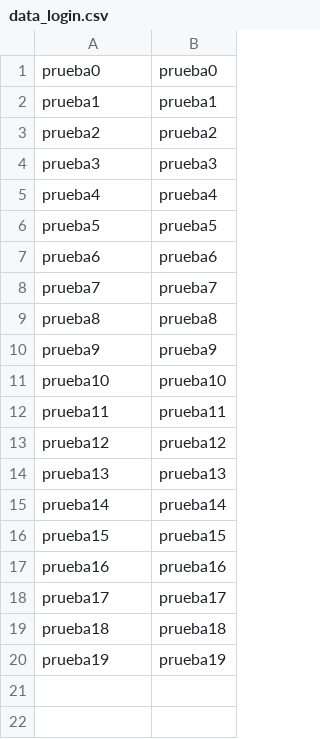
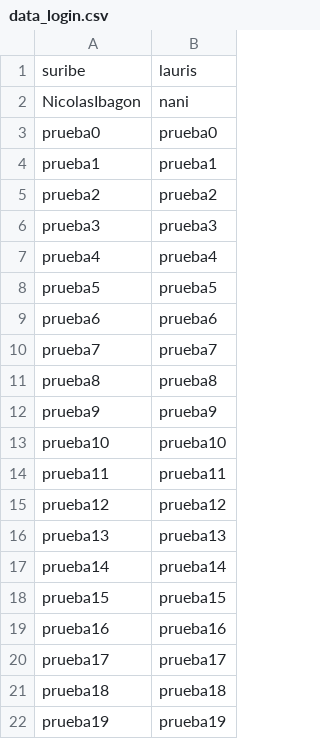
Before and after one commit to suribe06/Software_Testing_Project, a CSV file: data_login.csv, drawn as a sheet.

```diff
--- a/data_login.csv
+++ b/data_login.csv
@@ -1 +1,3 @@
+suribe,lauris
+NicolasIbagon,nani
 prueba0,prueba0
```
Also changed, not shown: 21 other files.
